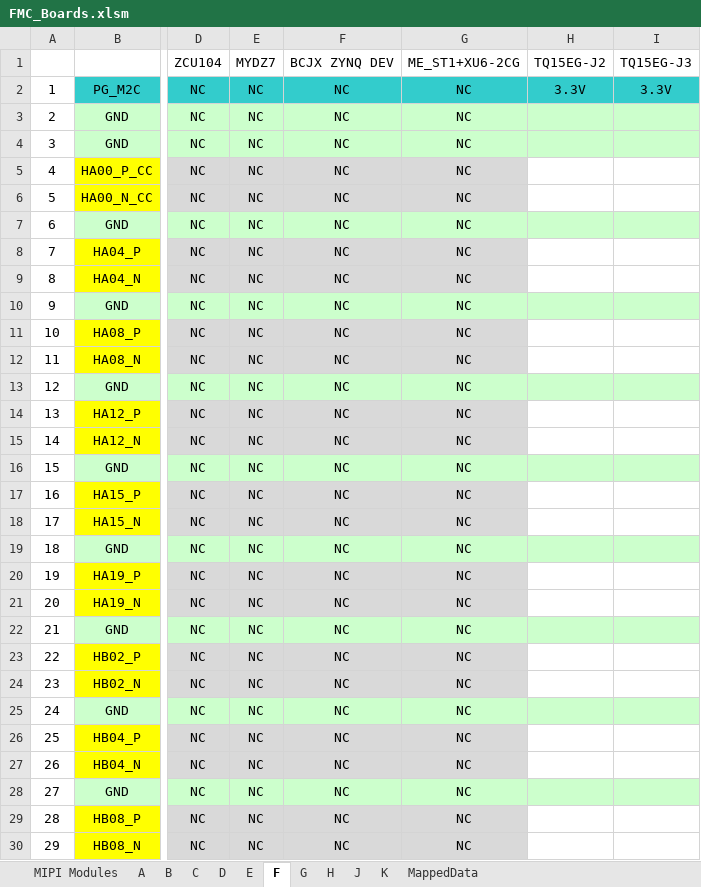
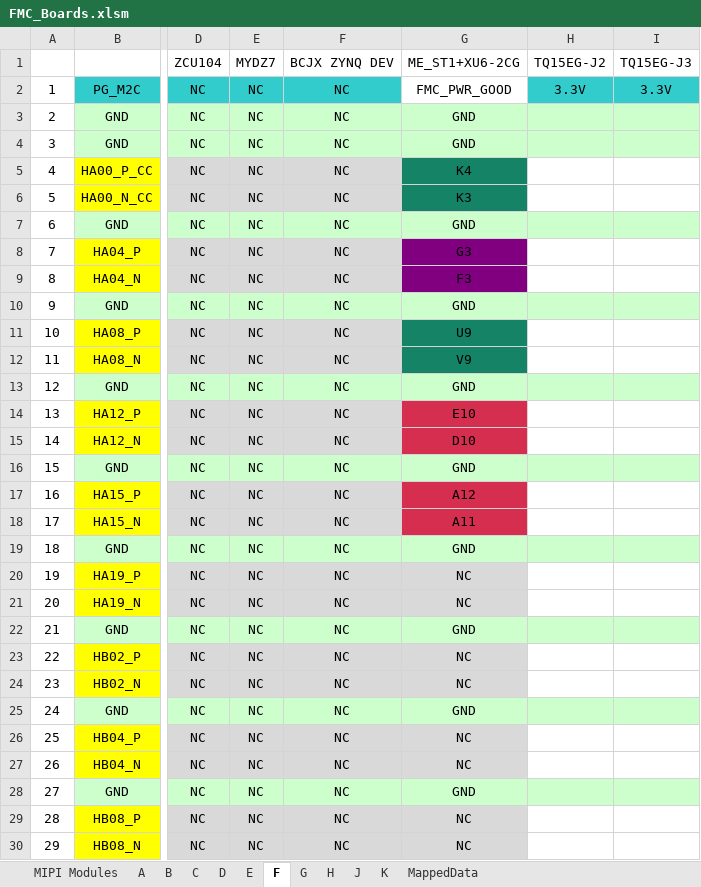
Before and after one commit to alexvonduar/fpga_embedded_vision, an Excel workbook: doc/FMC_Boards.xlsm, sheet F, drawn as a sheet; only a part is shown, gaps mark what is left out; values as stored, in another font and other column widths than the file's, no borders; the diff covers the shown part only; the diff names each change by its address in the sheet, - before the commit and + after, or states it on an @@ line.

```diff
--- a/doc/FMC_Boards.xlsm (sheet F)
+++ b/doc/FMC_Boards.xlsm (sheet F)
-G2: NC
+G2: FMC_PWR_GOOD
-G2 fill: #33CCCC
+G2 fill: none
-G3:G4: NC
+G3:G4: GND
-G5: NC
+G5: K4
-G5:G6 fill: #D9D9D9
+G5:G6 fill: #158466
-G6: NC
+G6: K3
-G7: NC
+G7: GND
-G8: NC
+G8: G3
-G8:G9 fill: #D9D9D9
+G8:G9 fill: #800080
-G9: NC
+G9: F3
-G10: NC
+G10: GND
-G11: NC
+G11: U9
-G11:G12 fill: #D9D9D9
+G11:G12 fill: #158466
-G12: NC
+G12: V9
-G13: NC
+G13: GND
-G14: NC
+G14: E10
-G14:G15 fill: #D9D9D9
+G14:G15 fill: #D62E4E
-G15: NC
+G15: D10
-G16: NC
+G16: GND
-G17: NC
+G17: A12
-G17:G18 fill: #D9D9D9
+G17:G18 fill: #D62E4E
-G18: NC
+G18: A11
-G19: NC
+G19: GND
-G22: NC
+G22: GND
-G25: NC
+G25: GND
-G28: NC
+G28: GND
```
Also changed, not shown: 3 added rows, 3 removed rows, 10 edited cells and cell formats elsewhere in this sheet, sheet K, sheet J, sheet B, sheet A, sheet E, sheet D, 4 more sheets, 5 other files.
